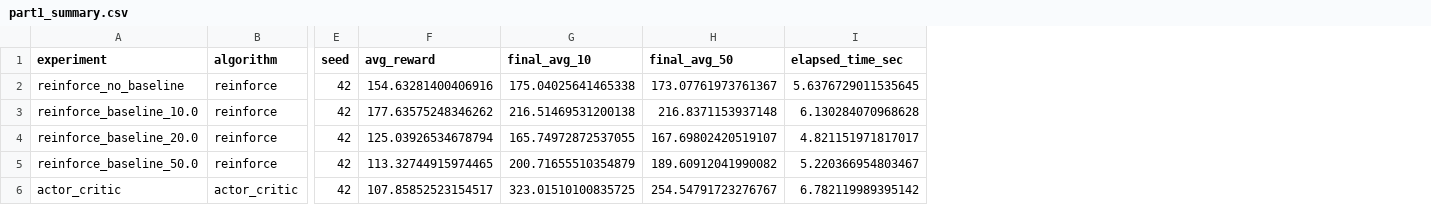
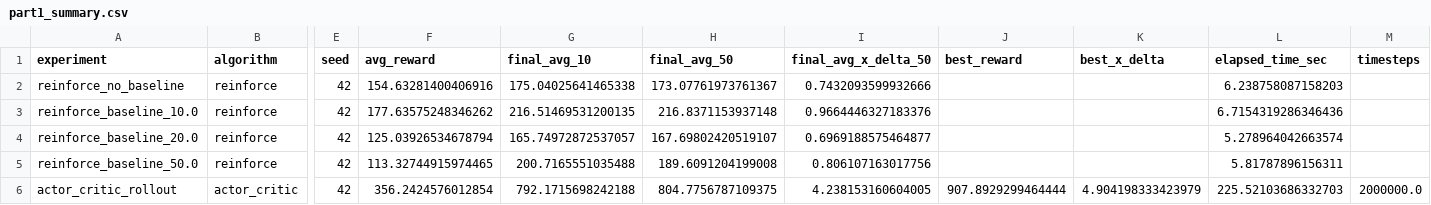
Before and after one commit to canberkandemir/RL_Project, a CSV file: part1/part1_summary.csv, drawn as a sheet; only a part is shown, gaps mark what is left out; removed rows and columns are numbered as before the commit, all else as after; rows hold the shown columns only; the diff names each change by its address in the sheet, - before the commit and + after, or states it on an @@ line.

```diff
--- a/part1/part1_summary.csv
+++ b/part1/part1_summary.csv
+column I (final_avg_x_delta_50), rows 2-5: 0.7432093599932666 | 0.9664446327183376 | 0.6969188575464877 | 0.806107163017756
+column J (best_reward), empty
+column K (best_x_delta), empty
+column M (timesteps), empty
-L2 (elapsed_time_sec): 5.6376729011535645
+L2 (elapsed_time_sec): 6.238758087158203
-G3 (final_avg_10): 216.51469531200138
+G3 (final_avg_10): 216.51469531200135
-L3 (elapsed_time_sec): 6.130284070968628
+L3 (elapsed_time_sec): 6.7154319286346436
-G4 (final_avg_10): 165.74972872537055
+G4 (final_avg_10): 165.74972872537057
-L4 (elapsed_time_sec): 4.821151971817017
+L4 (elapsed_time_sec): 5.278964042663574
-G5 (final_avg_10): 200.71655510354879
+G5 (final_avg_10): 200.7165551035488
-H5 (final_avg_50): 189.60912041990082
+H5 (final_avg_50): 189.6091204199008
-L5 (elapsed_time_sec): 5.220366954803467
+L5 (elapsed_time_sec): 5.81787896156311
-row 6: actor_critic | actor_critic | 42 | 107.85852523154517 | 323.01510100835725 | 254.54791723276767 | 6.782119989395142
+row 6: actor_critic_rollout | actor_critic | 42 | 356.2424576012854 | 792.1715698242188 | 804.7756787109375 | 4.238153160604005 | 907.8929299464444 | 4.904198333423979 | 225.52103686332703 | 2000000.0
```
Also changed, not shown: part2/results/eval_results.csv, 56 other files.
